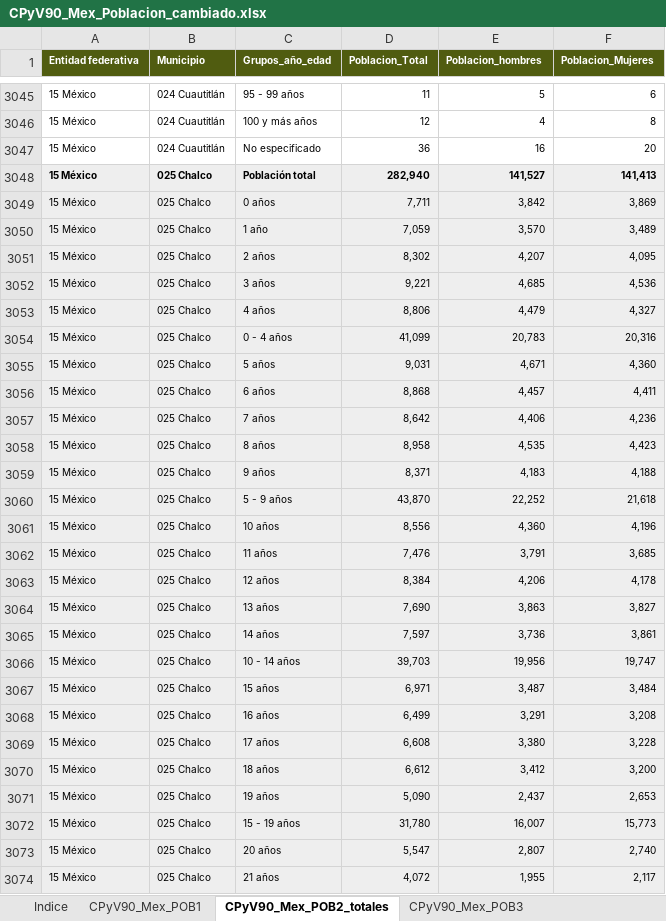
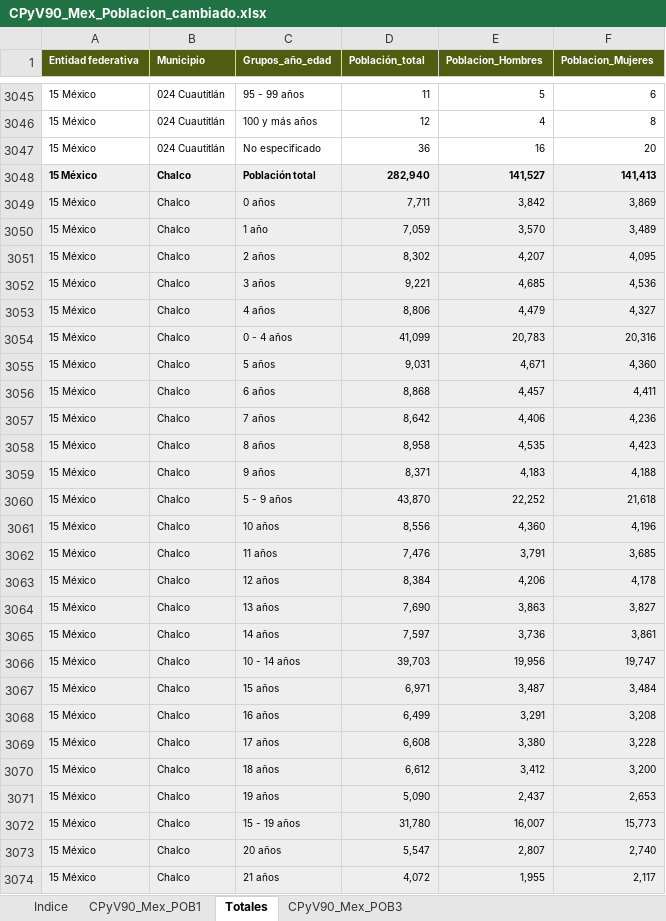
Before and after one commit to galigaribaldi/EconomiaMaestria, an Excel workbook: Data_Economia_urbana/POBLACION/CPyV90_Mex_Poblacion_cambiado.xlsx, sheet Totales, drawn as a sheet; only a part is shown, gaps mark what is left out; values as stored, in another font and other column widths than the file's, no borders; the diff covers the shown part only; the diff names each change by its address in the sheet, - before the commit and + after, or states it on an @@ line.

```diff
--- a/Data_Economia_urbana/POBLACION/CPyV90_Mex_Poblacion_cambiado.xlsx (sheet Totales)
+++ b/Data_Economia_urbana/POBLACION/CPyV90_Mex_Poblacion_cambiado.xlsx (sheet Totales)
-sheet tab: CPyV90_Mex_POB2_totales
+sheet tab: Totales
-D1: Poblacion_Total
+D1: Población_total
-E1: Poblacion_hombres
+E1: Poblacion_Hombres
-B3048:B3074 (Municipio): 025 Chalco
+B3048:B3074 (Municipio): Chalco
```
Also changed, not shown: 337 edited cells elsewhere in this sheet, Data_Economia_urbana/POBLACION/CGP60_mex_Poblacion_cambiado.xlsx, Data_Economia_urbana/POBLACION/CPyV2000_Mex_Poblacion_cambiado.xlsx, 10 other files.
